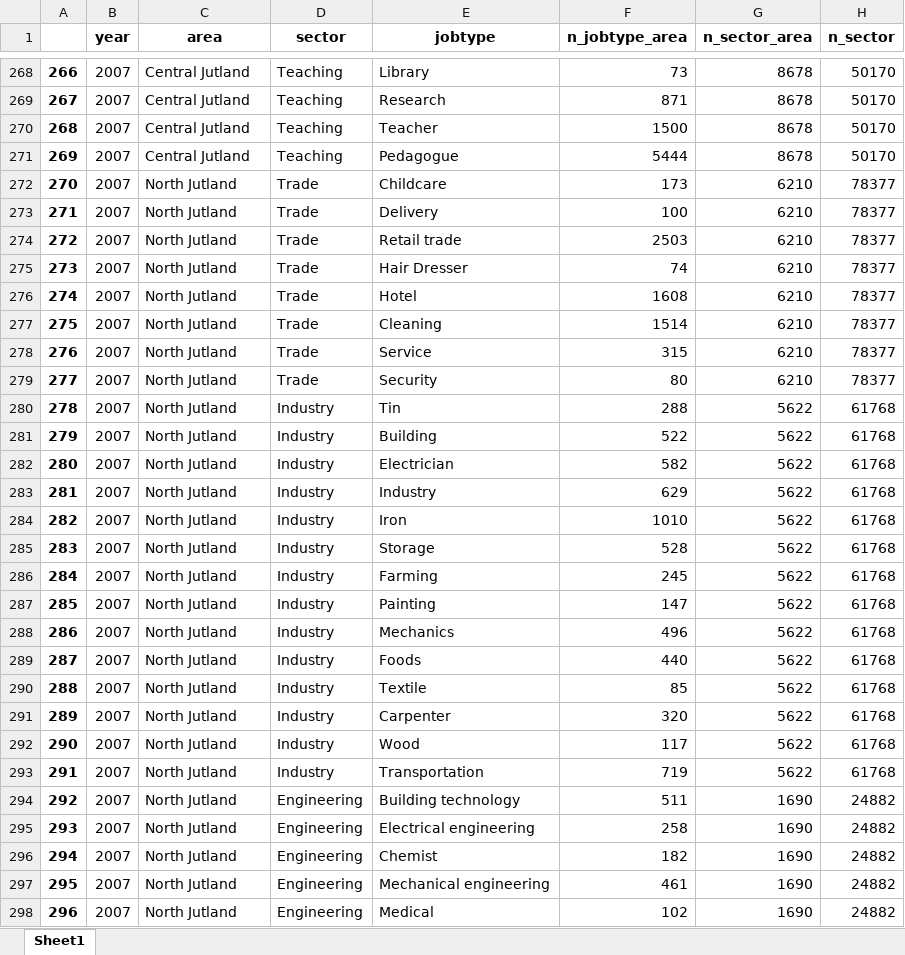
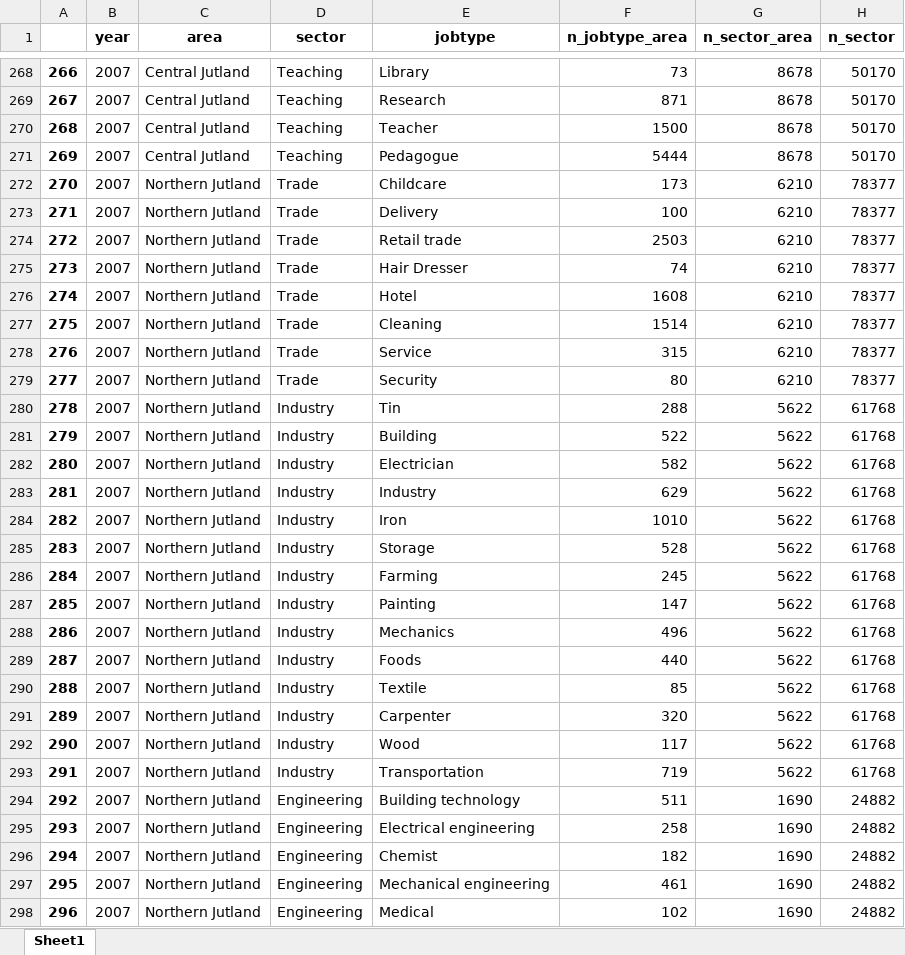
Before and after one commit to Naeim-S/GRP-33-TEST-1, an Excel workbook: EXAM/merged_ratio.xlsx, sheet Sheet1, drawn as a sheet; only a part is shown, gaps mark what is left out; values as stored, in another font and other column widths than the file's, no borders; the diff covers the shown part only; the diff names each change by its address in the sheet, - before the commit and + after, or states it on an @@ line.

```diff
--- a/EXAM/merged_ratio.xlsx (sheet Sheet1)
+++ b/EXAM/merged_ratio.xlsx (sheet Sheet1)
-C272:C298 (area): North Jutland
+C272:C298 (area): Northern Jutland
```
Also changed, not shown: 1953 edited cells elsewhere in this sheet, 1 other file.
